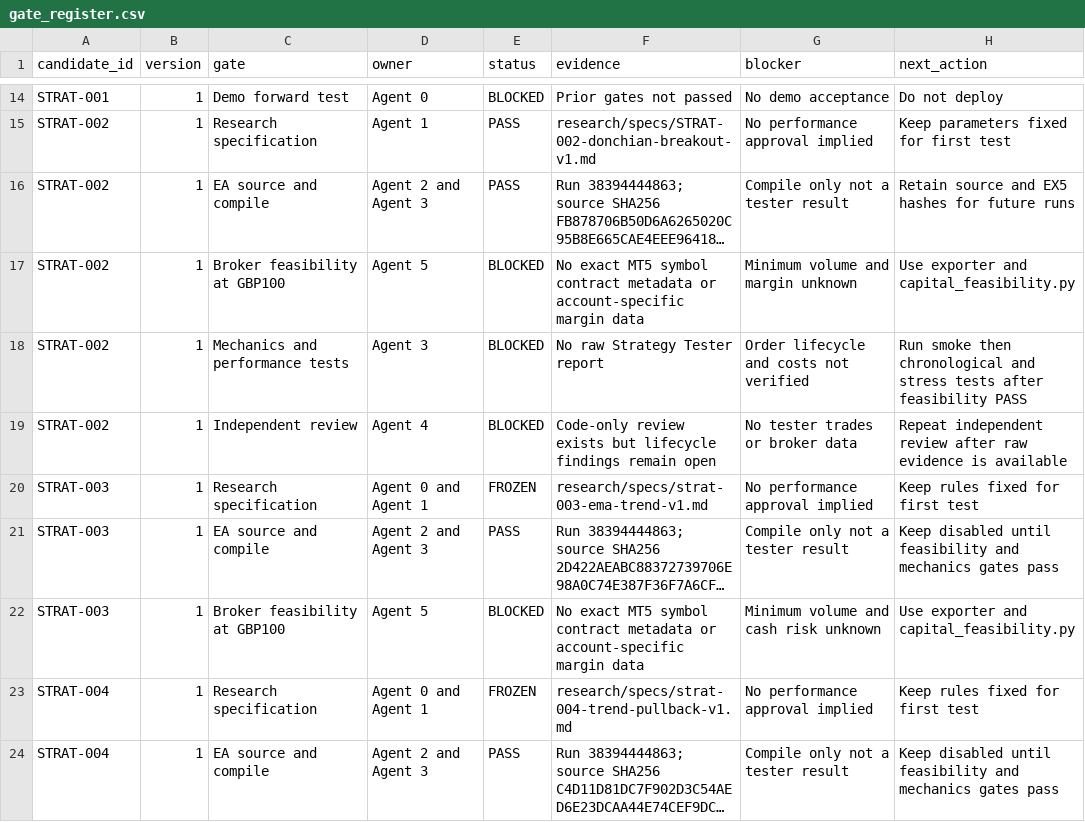
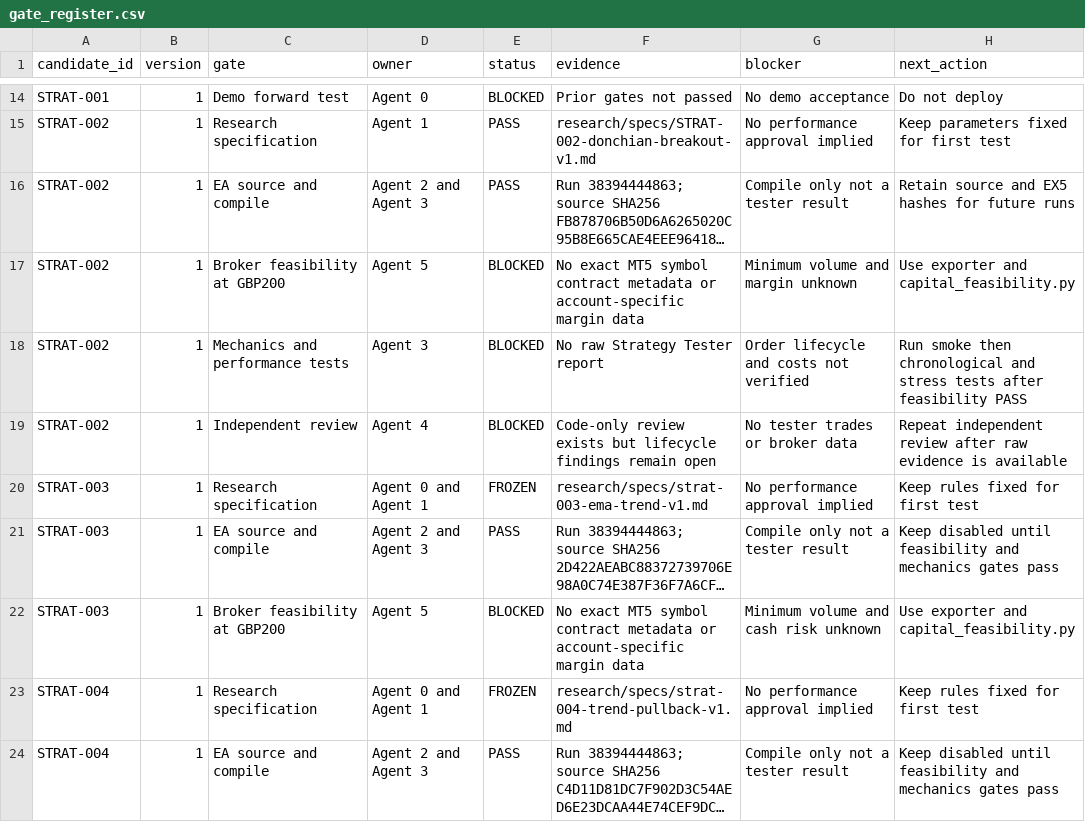
Before and after one commit to ollywheeler-gif/crypto-opportunity-scout, a CSV file: mt5-trading-lab/docs/gate_register.csv, drawn as a sheet; only a part is shown, gaps mark what is left out; long unchanged cells end in …; the diff covers the shown part only; the diff names each change by its address in the sheet, - before the commit and + after, or states it on an @@ line.

Commit message:
Align gate register with £200 feasibility baseline

```diff
--- a/mt5-trading-lab/docs/gate_register.csv
+++ b/mt5-trading-lab/docs/gate_register.csv
-C17 (gate): Broker feasibility at GBP100
+C17 (gate): Broker feasibility at GBP200
-C22 (gate): Broker feasibility at GBP100
+C22 (gate): Broker feasibility at GBP200
```
Also changed, not shown: 6 edited cells elsewhere in this file.
